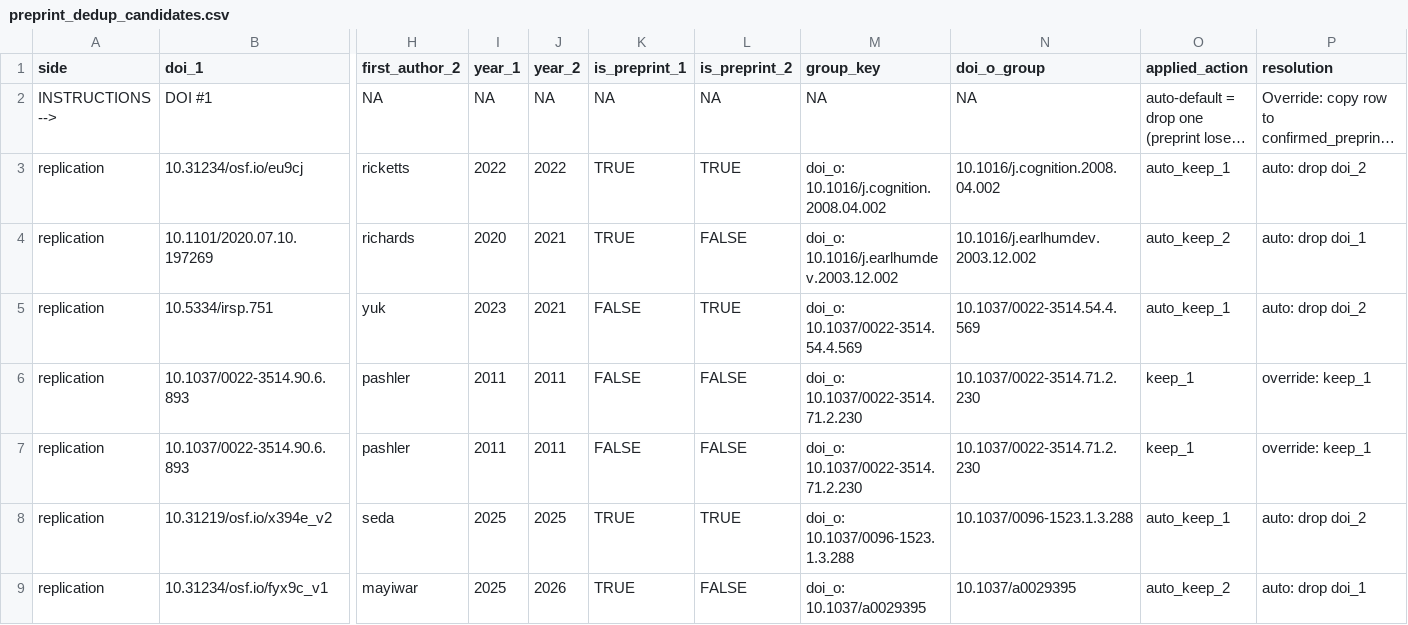
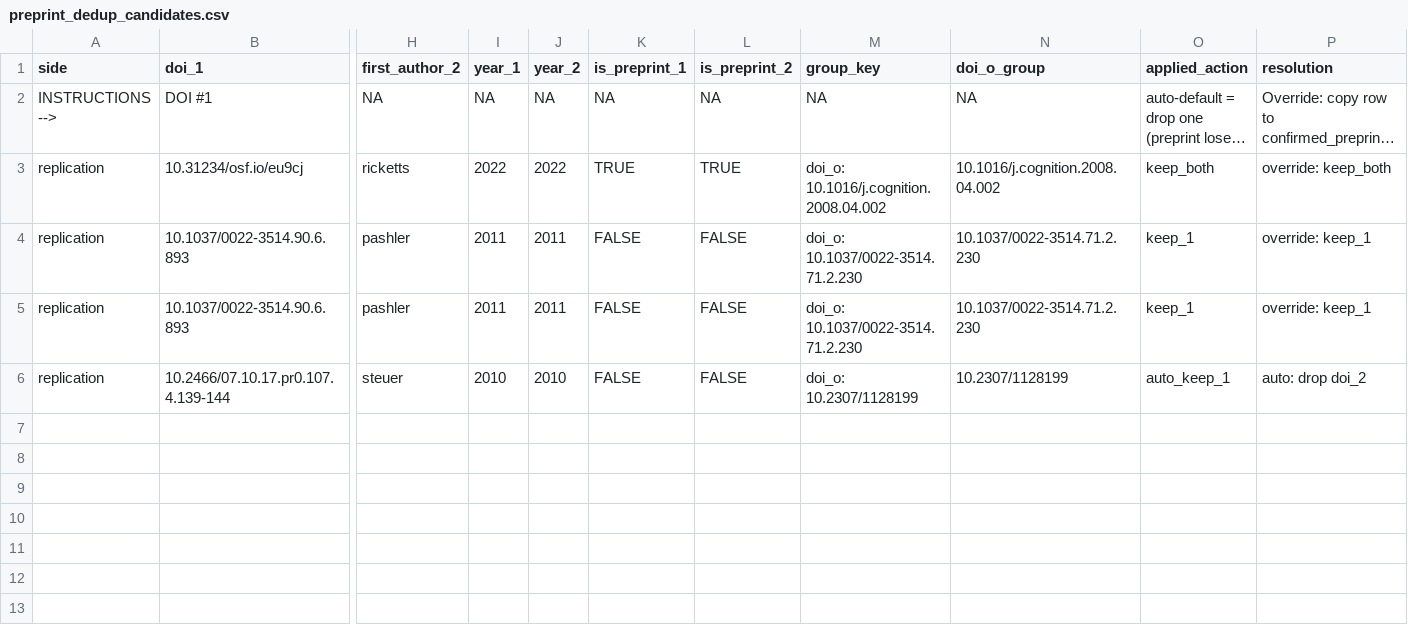
Before and after one commit to forrtproject/fred-data, a CSV file: output/preprint_dedup_candidates.csv, drawn as a sheet; only a part is shown, gaps mark what is left out; the shorter side is filled out with more unchanged rows; long unchanged cells end in …; rows hold the shown columns only; the diff covers the shown part only; the diff names each change by its address in the sheet, - before the commit and + after, or states it on an @@ line.

```diff
--- a/output/preprint_dedup_candidates.csv
+++ b/output/preprint_dedup_candidates.csv
-O3 (applied_action): auto_keep_1
+O3 (applied_action): keep_both
-P3 (resolution): auto: drop doi_2
+P3 (resolution): override: keep_both
-row 4: replication | 10.1101/2020.07.10.197269 | richards | 2020 | 2021 | TRUE | FALSE | doi_o: 10.1016/j.earlhumdev.2003.12.002 | 10.1016/j.earlhumdev.2003.12.002 | auto_keep_2 | auto: drop doi_1
-row 5: replication | 10.5334/irsp.751 | yuk | 2023 | 2021 | FALSE | TRUE | doi_o: 10.1037/0022-3514.54.4.569 | 10.1037/0022-3514.54.4.569 | auto_keep_1 | auto: drop doi_2
-row 8: replication | 10.31219/osf.io/x394e_v2 | seda | 2025 | 2025 | TRUE | TRUE | doi_o: 10.1037/0096-1523.1.3.288 | 10.1037/0096-1523.1.3.288 | auto_keep_1 | auto: drop doi_2
-row 9: replication | 10.31234/osf.io/fyx9c_v1 | mayiwar | 2025 | 2026 | TRUE | FALSE | doi_o: 10.1037/a0029395 | 10.1037/a0029395 | auto_keep_2 | auto: drop doi_1
```
Also changed, not shown: 6 removed rows elsewhere in this file, 4 other files.
